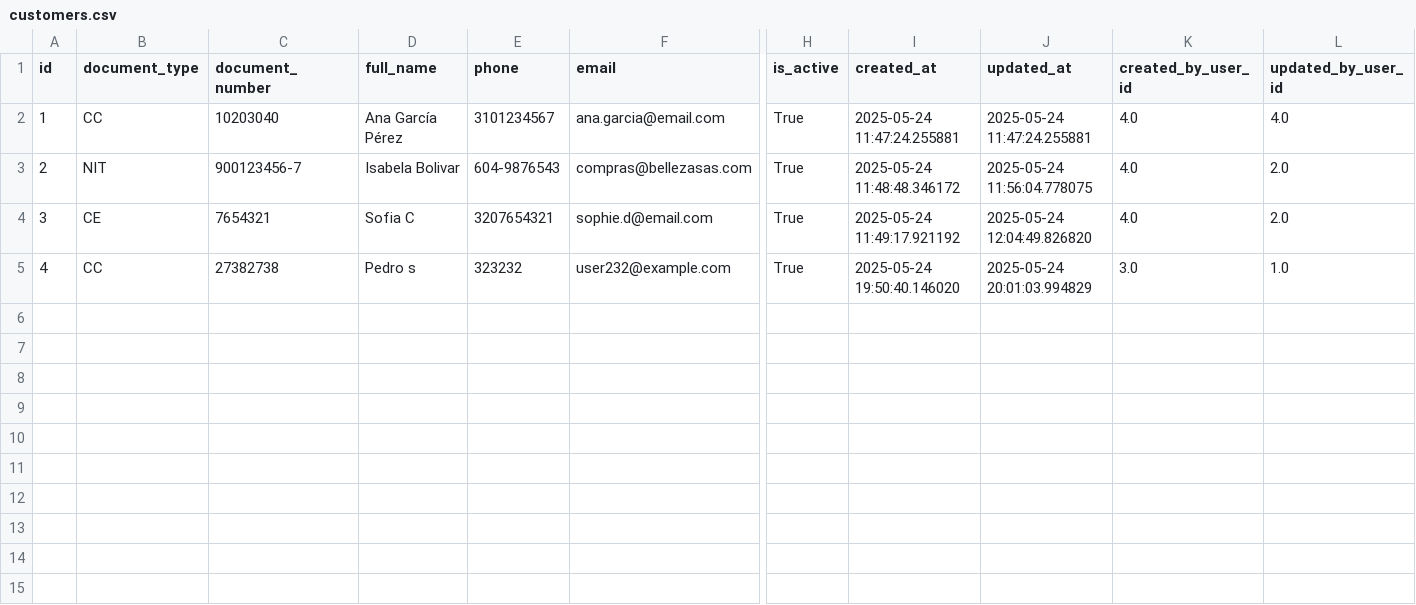
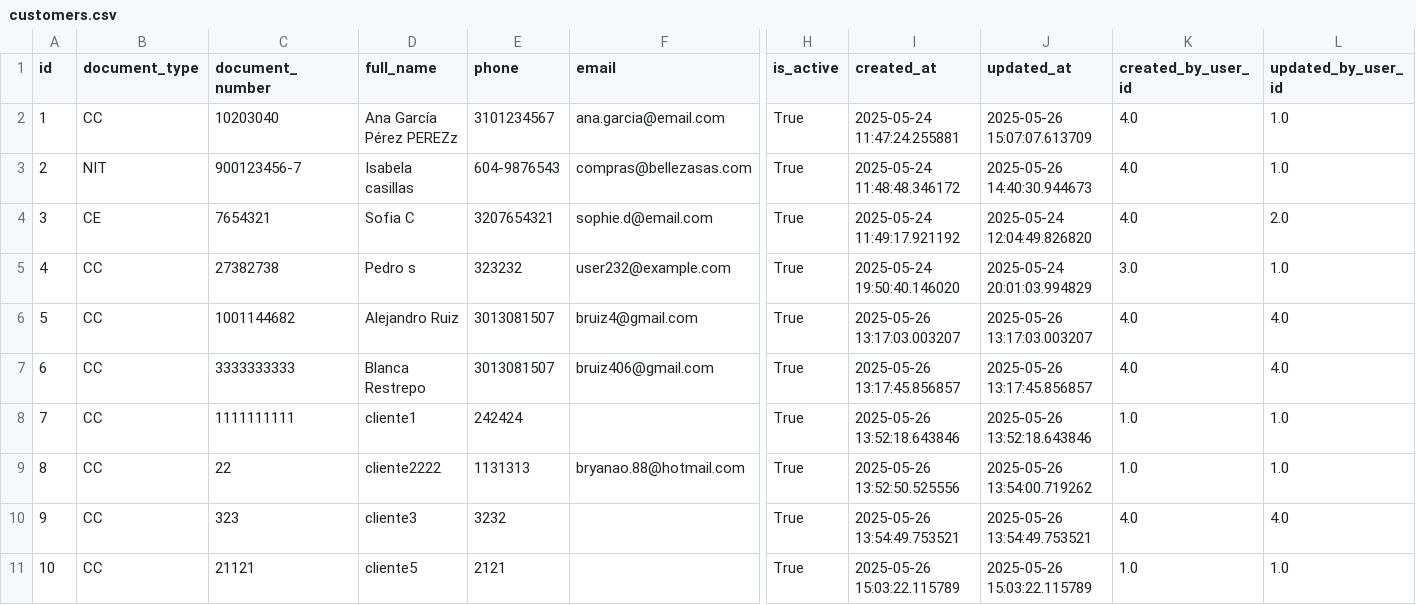
Before and after one commit to Gaborend/Tienda-proyecto, a CSV file: data/customers.csv, drawn as a sheet; only a part is shown, gaps mark what is left out; rows hold the shown columns only; the diff names each change by its address in the sheet, - before the commit and + after, or states it on an @@ line.

```diff
--- a/data/customers.csv
+++ b/data/customers.csv
-D2 (full_name): Ana García Pérez
+D2 (full_name): Ana García Pérez PEREZz
-J2 (updated_at): 2025-05-24 11:47:24.255881
+J2 (updated_at): 2025-05-26 15:07:07.613709
-L2 (updated_by_user_id): 4.0
+L2 (updated_by_user_id): 1.0
-D3 (full_name): Isabela Bolivar
+D3 (full_name): Isabela casillas
-J3 (updated_at): 2025-05-24 11:56:04.778075
+J3 (updated_at): 2025-05-26 14:40:30.944673
-L3 (updated_by_user_id): 2.0
+L3 (updated_by_user_id): 1.0
+row 6: 5 | CC | 1001144682 | Alejandro Ruiz | 3013081507 | bruiz4@gmail.com | True | 2025-05-26 13:17:03.003207 | 2025-05-26 13:17:03.003207 | 4.0 | 4.0
+row 7: 6 | CC | 3333333333 | Blanca Restrepo | 3013081507 | bruiz406@gmail.com | True | 2025-05-26 13:17:45.856857 | 2025-05-26 13:17:45.856857 | 4.0 | 4.0
+row 8: 7 | CC | 1111111111 | cliente1 | 242424 |  | True | 2025-05-26 13:52:18.643846 | 2025-05-26 13:52:18.643846 | 1.0 | 1.0
+row 9: 8 | CC | 22 | cliente2222 | 1131313 | bryanao.88@hotmail.com | True | 2025-05-26 13:52:50.525556 | 2025-05-26 13:54:00.719262 | 1.0 | 1.0
+row 10: 9 | CC | 323 | cliente3 | 3232 |  | True | 2025-05-26 13:54:49.753521 | 2025-05-26 13:54:49.753521 | 4.0 | 4.0
+row 11: 10 | CC | 21121 | cliente5 | 2121 |  | True | 2025-05-26 15:03:22.115789 | 2025-05-26 15:03:22.115789 | 1.0 | 1.0
```
Also changed, not shown: data/config_audit_log.csv, data/customer_history.csv, 5 other files.
